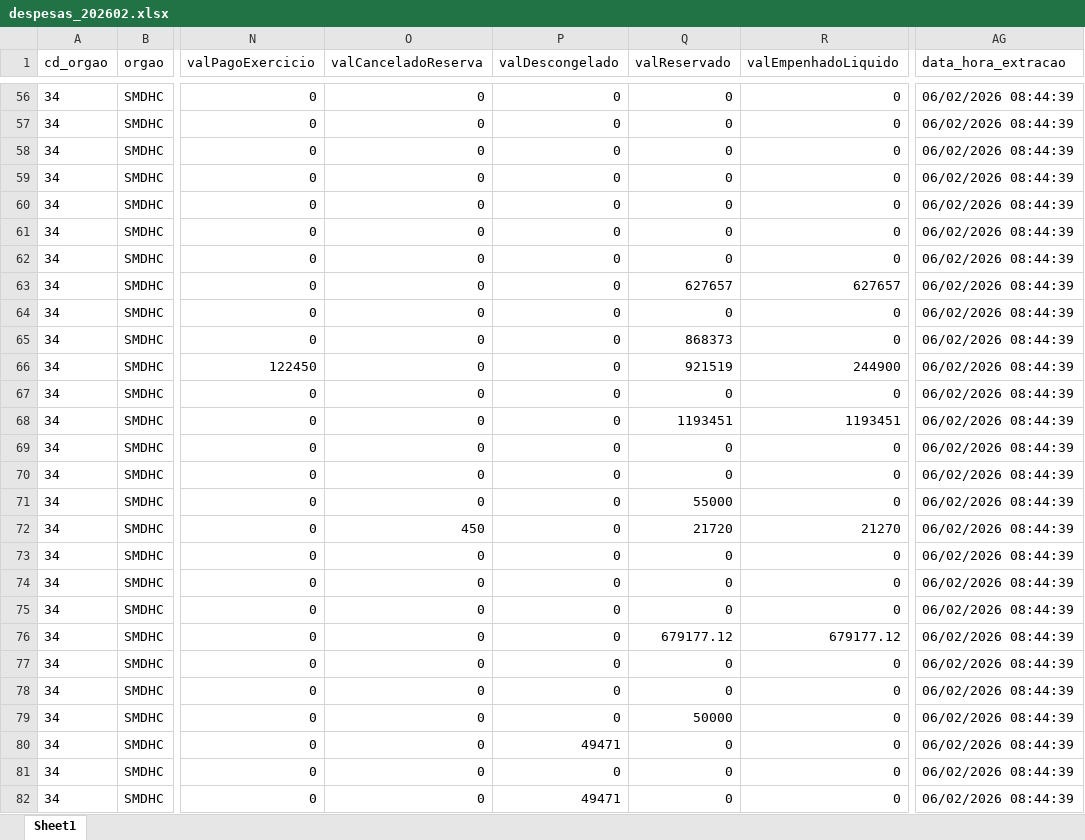
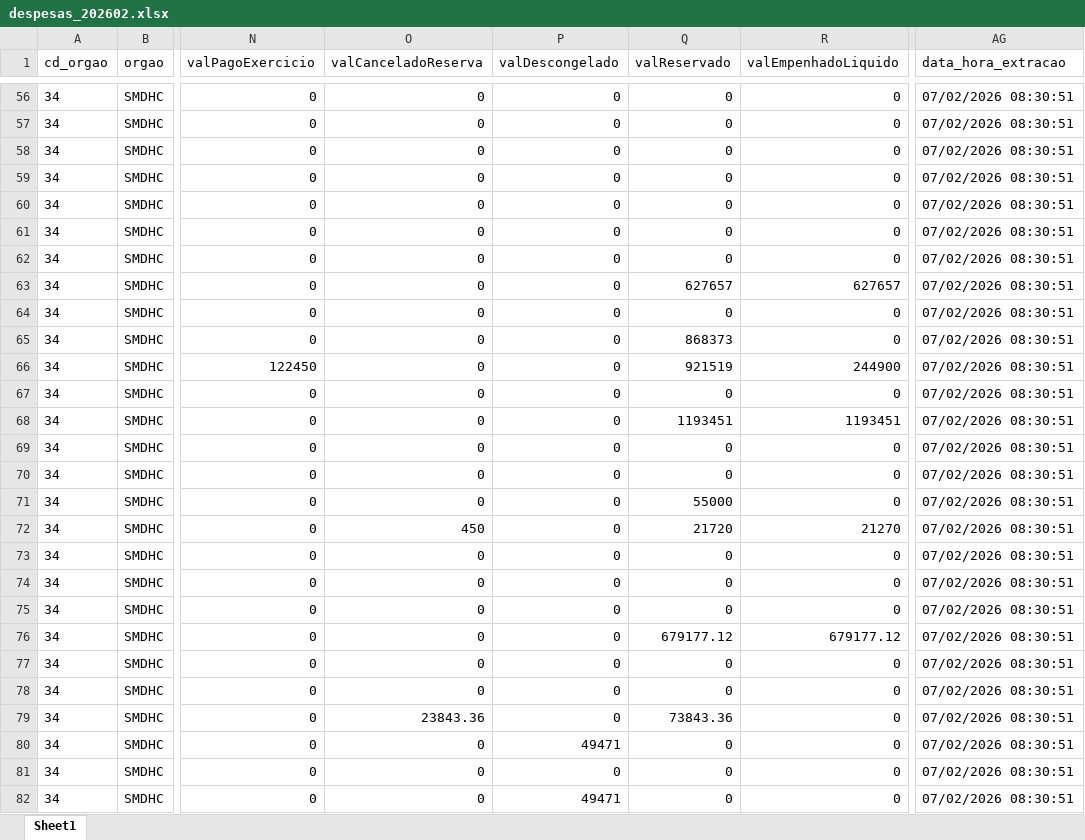
Before and after one commit to NathanSFaita/painel_orcamentario, an Excel workbook: base_despesas/2026/despesas_202602.xlsx, sheet Sheet1, drawn as a sheet; only a part is shown, gaps mark what is left out; values as stored, in another font and other column widths than the file's, no borders; the diff covers the shown part only; the diff names each change by its address in the sheet, - before the commit and + after, or states it on an @@ line.

```diff
--- a/base_despesas/2026/despesas_202602.xlsx (sheet Sheet1)
+++ b/base_despesas/2026/despesas_202602.xlsx (sheet Sheet1)
-AG56:AG82 (data_hora_extracao): 06/02/2026 08:44:39
+AG56:AG82 (data_hora_extracao): 07/02/2026 08:30:51
-O79 (valCanceladoReserva): 0
+O79 (valCanceladoReserva): 23843.36
-Q79 (valReservado): 50000
+Q79 (valReservado): 73843.36
```
Also changed, not shown: 151 edited cells elsewhere in this sheet, 2 other files.
